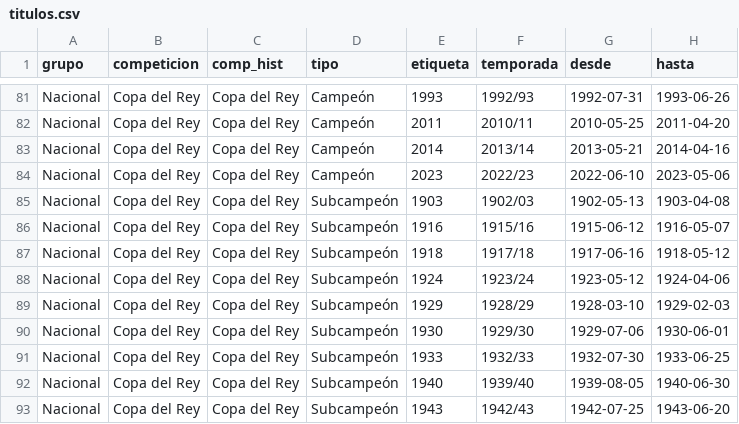
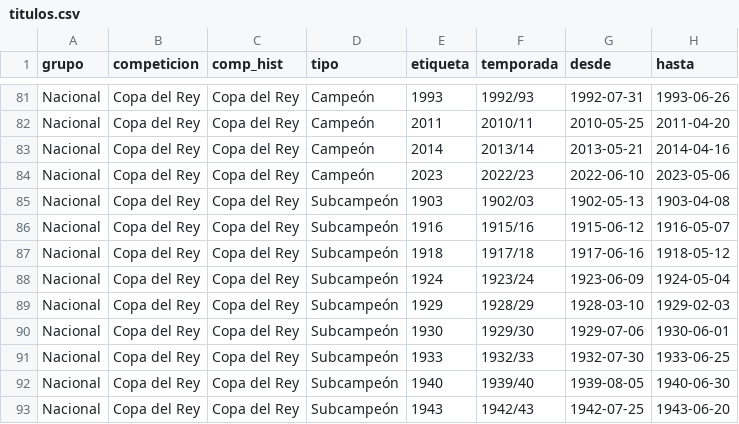
Before and after one commit to feeeeer/real-madrid-analytics, a CSV file: docs/data/titulos.csv, drawn as a sheet; only a part is shown, gaps mark what is left out.

```diff
--- a/docs/data/titulos.csv
+++ b/docs/data/titulos.csv
@@ -87,3 +87,3 @@ Nacional,Copa del Rey,Copa del Rey,Subcampeón,1916,1915/16,1915-06-12,1916-05-0
 Nacional,Copa del Rey,Copa del Rey,Subcampeón,1918,1917/18,1917-06-16,1918-05-12
-Nacional,Copa del Rey,Copa del Rey,Subcampeón,1924,1923/24,1923-05-12,1924-04-06
+Nacional,Copa del Rey,Copa del Rey,Subcampeón,1924,1923/24,1923-06-09,1924-05-04
 Nacional,Copa del Rey,Copa del Rey,Subcampeón,1929,1928/29,1928-03-10,1929-02-03
```
Also changed, not shown: 2 other files.
